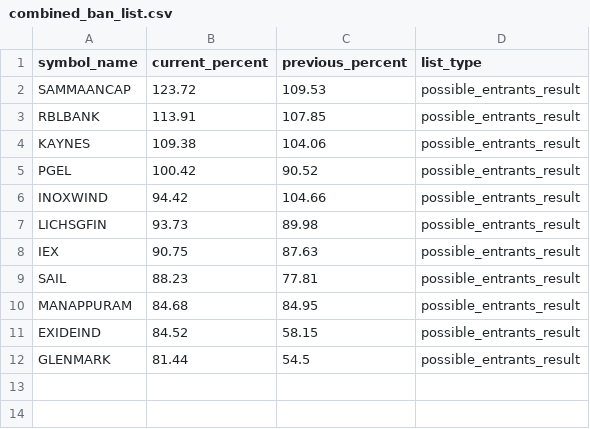
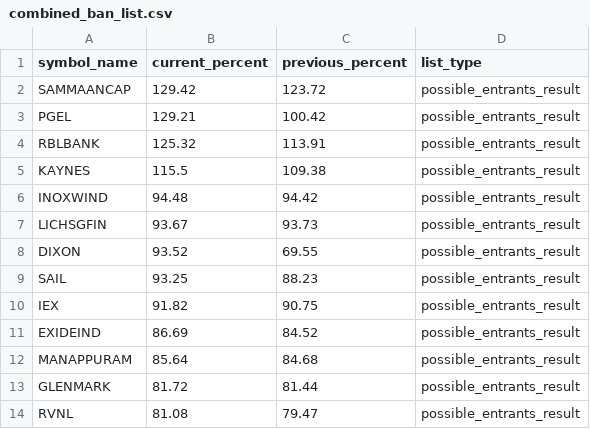
Before and after one commit to tsrajpurohit/MWPL, a CSV file: combined_ban_list.csv, drawn as a sheet.

```diff
--- a/combined_ban_list.csv
+++ b/combined_ban_list.csv
@@ -1,12 +1,14 @@
 symbol_name,current_percent,previous_percent,list_type
-SAMMAANCAP,123.72,109.53,possible_entrants_result
-RBLBANK,113.91,107.85,possible_entrants_result
-KAYNES,109.38,104.06,possible_entrants_result
-PGEL,100.42,90.52,possible_entrants_result
-INOXWIND,94.42,104.66,possible_entrants_result
-LICHSGFIN,93.73,89.98,possible_entrants_result
-IEX,90.75,87.63,possible_entrants_result
-SAIL,88.23,77.81,possible_entrants_result
-MANAPPURAM,84.68,84.95,possible_entrants_result
-EXIDEIND,84.52,58.15,possible_entrants_result
-GLENMARK,81.44,54.5,possible_entrants_result
+SAMMAANCAP,129.42,123.72,possible_entrants_result
+PGEL,129.21,100.42,possible_entrants_result
+RBLBANK,125.32,113.91,possible_entrants_result
+KAYNES,115.5,109.38,possible_entrants_result
+INOXWIND,94.48,94.42,possible_entrants_result
+LICHSGFIN,93.67,93.73,possible_entrants_result
+DIXON,93.52,69.55,possible_entrants_result
+SAIL,93.25,88.23,possible_entrants_result
+IEX,91.82,90.75,possible_entrants_result
+EXIDEIND,86.69,84.52,possible_entrants_result
+MANAPPURAM,85.64,84.68,possible_entrants_result
+GLENMARK,81.72,81.44,possible_entrants_result
+RVNL,81.08,79.47,possible_entrants_result
```
